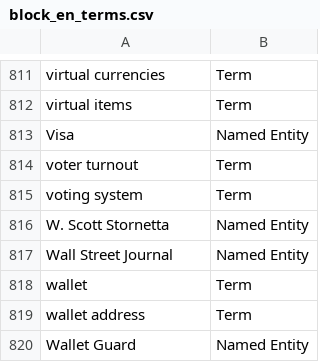
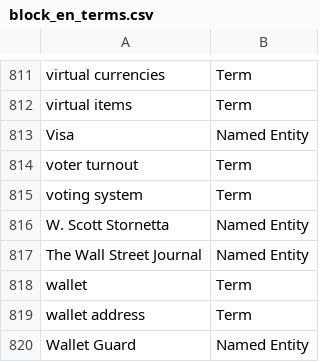
Before and after one commit to term-extraction-project/Matcha, a CSV file: en/block/annotated/annotations/unique_annotation_lists/block_en_terms.csv, drawn as a sheet; only a part is shown, gaps mark what is left out.

Commit message:
Update block_en_terms.csv

```diff
--- a/en/block/annotated/annotations/unique_annotation_lists/block_en_terms.csv
+++ b/en/block/annotated/annotations/unique_annotation_lists/block_en_terms.csv
@@ -816,3 +816,3 @@ voting system;Term
 W. Scott Stornetta;Named Entity
-Wall Street Journal;Named Entity
+The Wall Street Journal;Named Entity
 wallet;Term
```
